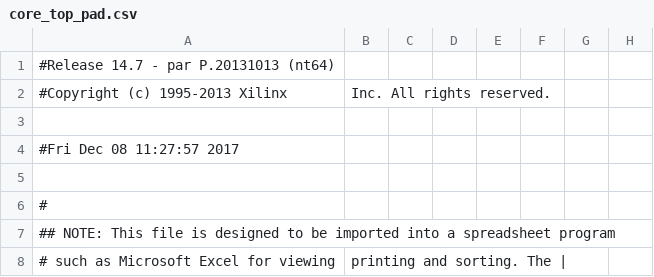
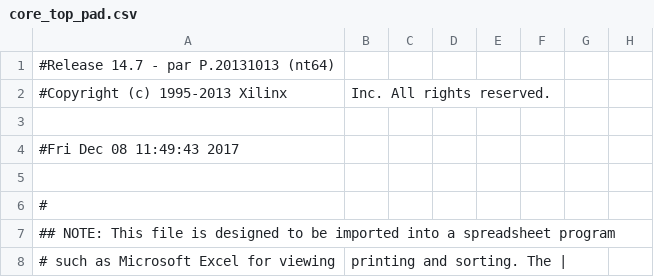
Before and after one commit to AarkenBen/ECE-3710, a CSV file: IR_repositioning/core_top_pad.csv, drawn as a sheet; only a part is shown; the diff names each change by its address in the sheet, - before the commit and + after, or states it on an @@ line.

```diff
--- a/IR_repositioning/core_top_pad.csv
+++ b/IR_repositioning/core_top_pad.csv
-A4: #Fri Dec 08 11:27:57 2017
+A4: #Fri Dec 08 11:49:43 2017
```
Also changed, not shown: 44 other files.
